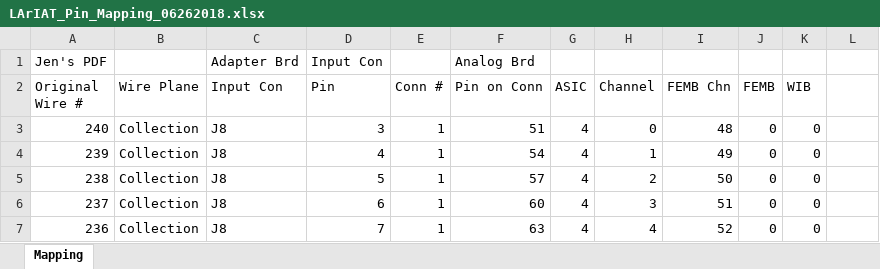
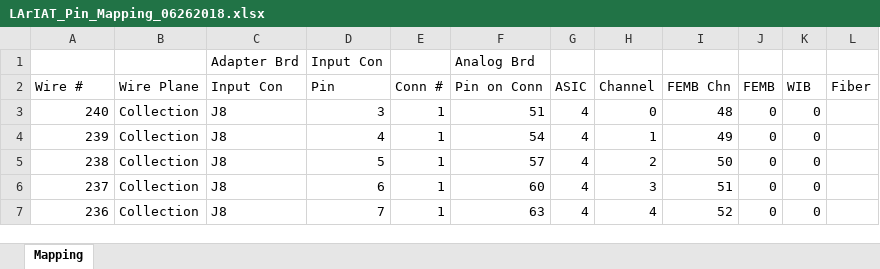
Before and after one commit to sgaobnl/ProtoDUNE_LD, an Excel workbook: LArIAT_Pin_Mapping_06262018.xlsx, sheet Mapping, drawn as a sheet; only a part is shown; values as stored, in another font and other column widths than the file's, no cell formats; the diff names each change by its address in the sheet, - before the commit and + after, or states it on an @@ line.

```diff
--- a/LArIAT_Pin_Mapping_06262018.xlsx (sheet Mapping)
+++ b/LArIAT_Pin_Mapping_06262018.xlsx (sheet Mapping)
-A1 (Wire #): Jen's PDF
+A1 (Wire #): (empty)
-A2: Original Wire #
+A2: Wire #
-L2: (empty)
+L2: Fiber
```
Also changed, not shown: cell formats, 1 other file.
